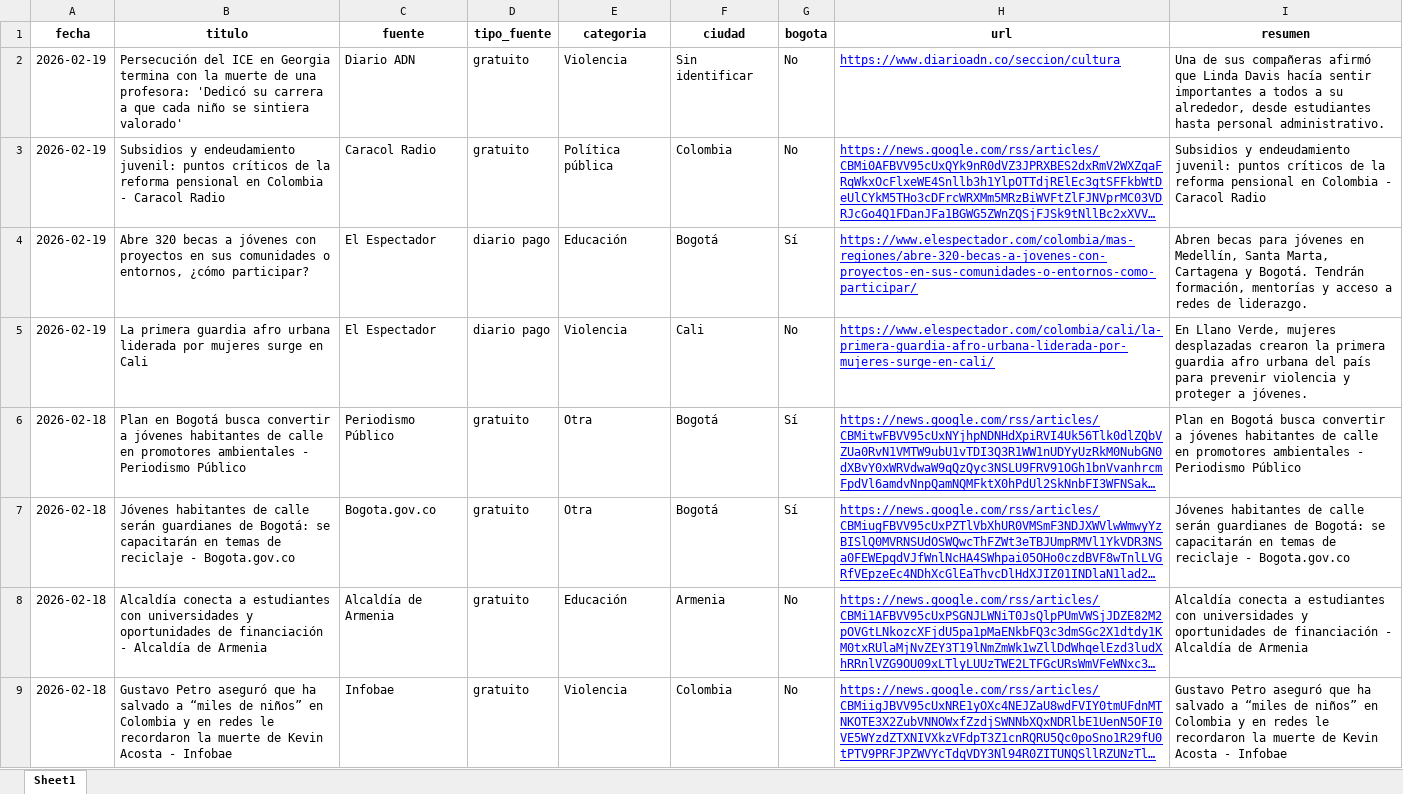
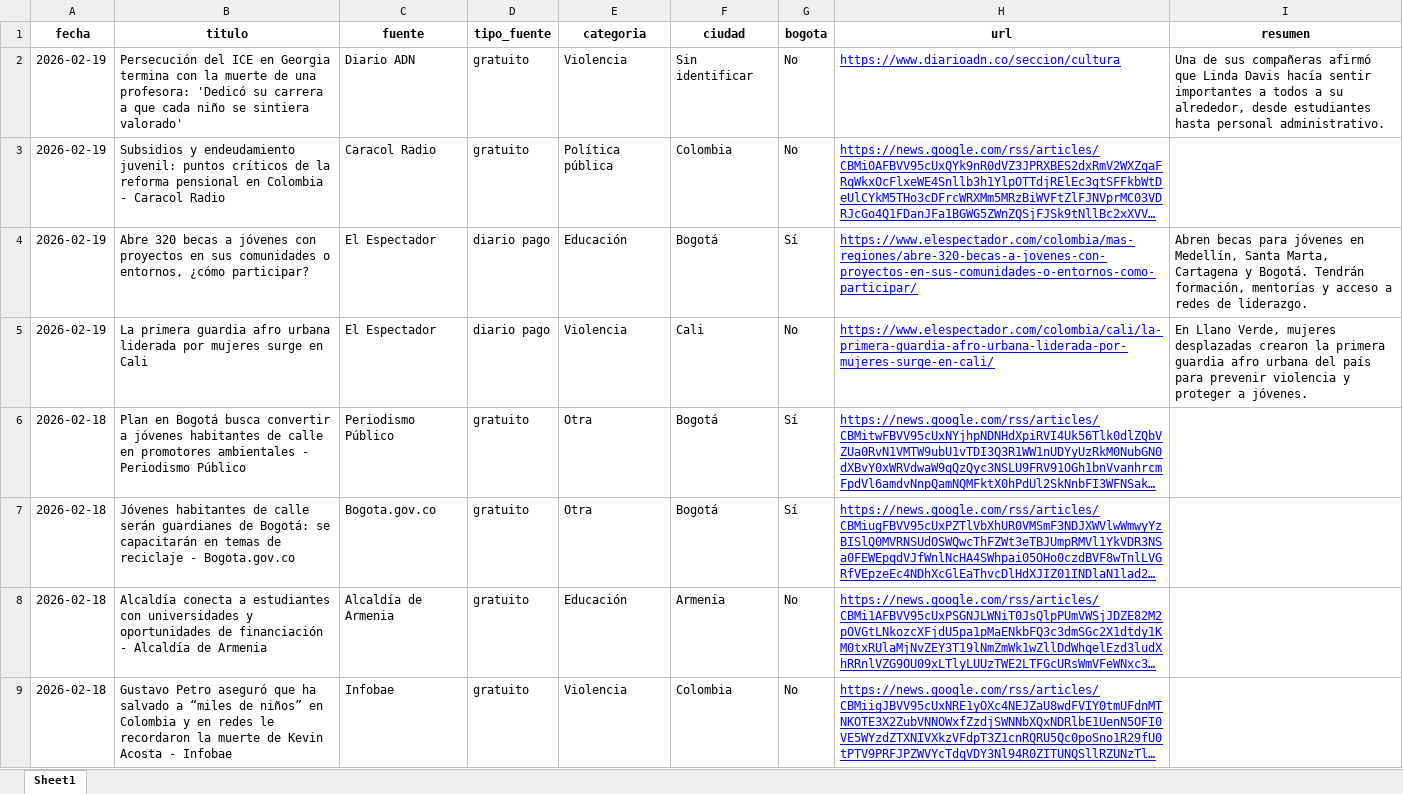
Before and after one commit to CarolinaHernandez2019/-monitoreo-noticias-juventud, an Excel workbook: data/noticias.xlsx, sheet Sheet1, drawn as a sheet; only a part is shown; long unchanged cells end in …; values as stored, in another font and other column widths than the file's, no borders; the diff covers the shown part only; the diff names each change by its address in the sheet, - before the commit and + after, or states it on an @@ line.

Commit message:
Limpiar resúmenes duplicados en datos históricos (195 de 226)

```diff
--- a/data/noticias.xlsx (sheet Sheet1)
+++ b/data/noticias.xlsx (sheet Sheet1)
-I3 (resumen): Subsidios y endeudamiento juvenil: puntos críticos de la reforma pensional en Colombia - Caracol Radio
+I3 (resumen): (empty)
-I6 (resumen): Plan en Bogotá busca convertir a jóvenes habitantes de calle en promotores ambientales - Periodismo Público
+I6 (resumen): (empty)
-I7 (resumen): Jóvenes habitantes de calle serán guardianes de Bogotá: se capacitarán en temas de reciclaje - Bogota.gov.co
+I7 (resumen): (empty)
-I8 (resumen): Alcaldía conecta a estudiantes con universidades y oportunidades de financiación - Alcaldía de Armenia
+I8 (resumen): (empty)
-I9 (resumen): Gustavo Petro aseguró que ha salvado a “miles de niños” en Colombia y en redes le recordaron la muerte de Kevin Acosta - Infobae
+I9 (resumen): (empty)
```
Also changed, not shown: 190 edited cells elsewhere in this sheet.
